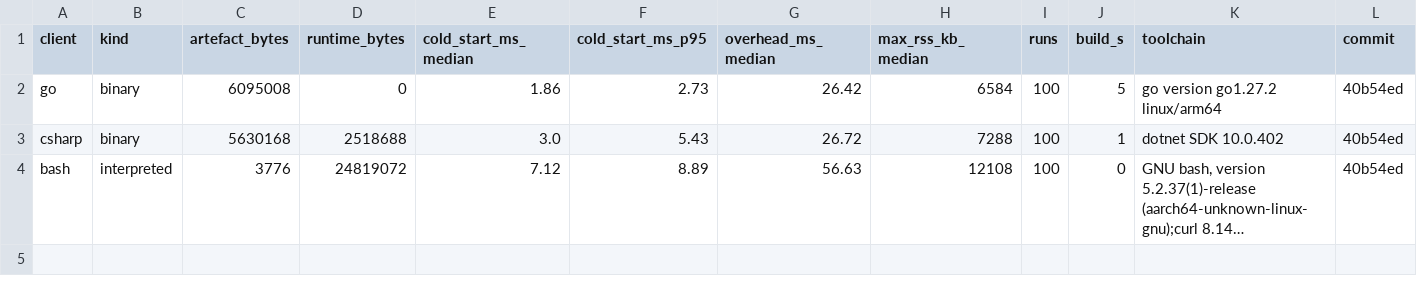
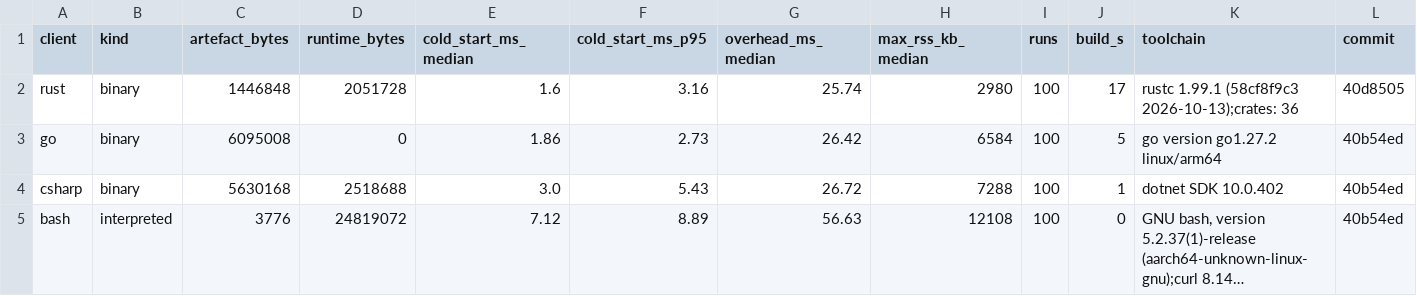
Before and after one commit to AndyCross/claude-hot-path, a CSV file: results/leaderboard.csv, drawn as a sheet; long unchanged cells end in …; the diff names each change by its address in the sheet, - before the commit and + after, or states it on an @@ line.

```diff
--- a/results/leaderboard.csv
+++ b/results/leaderboard.csv
+row 2: rust | binary | 1446848 | 2051728 | 1.6 | 3.16 | 25.74 | 2980 | 100 | 17 | rustc 1.99.1 (58cf8f9c3 2026-10-13);crates: 36 | 40d8505
```
Also changed, not shown: 5 other files.
